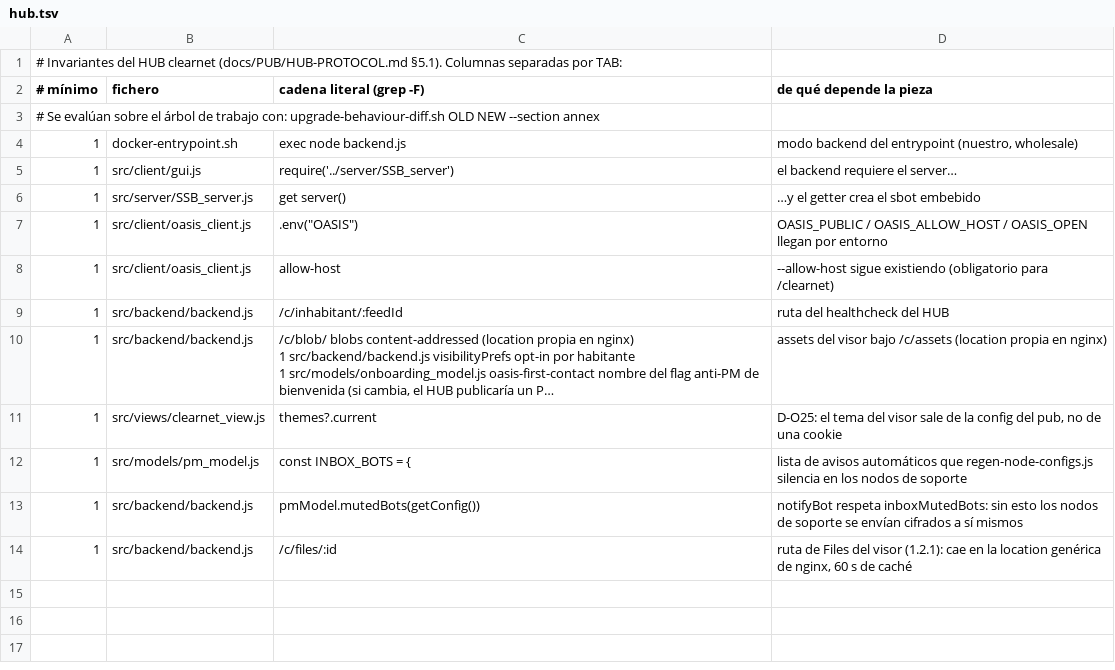
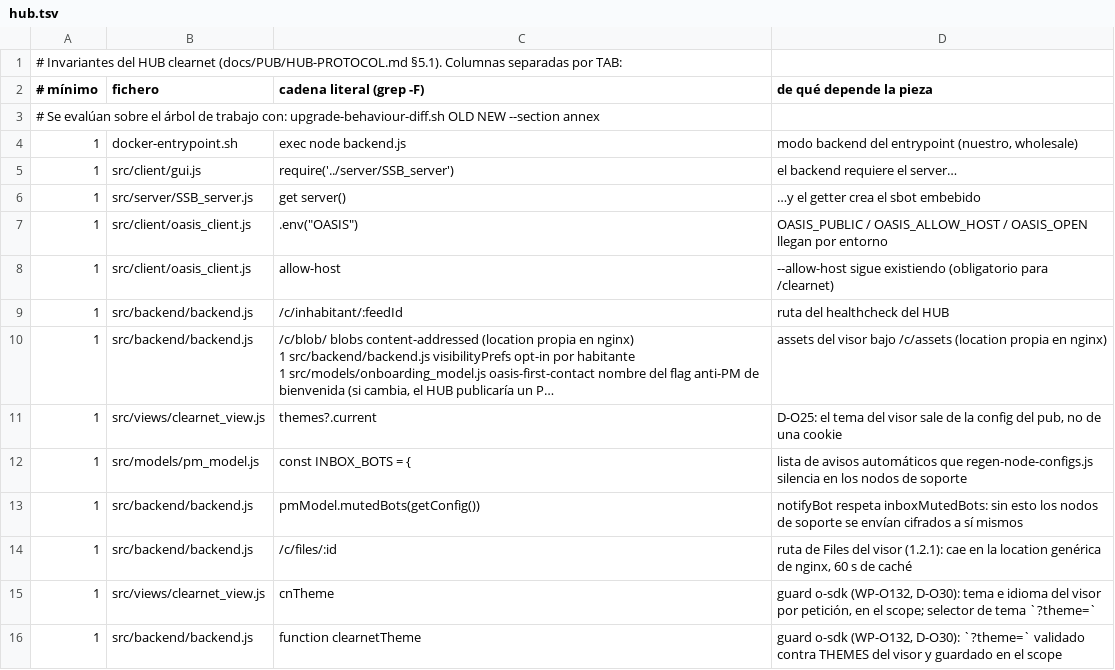
Before and after one commit to alephscriptorium-eng/O_SDK, a TSV file: devops/scripts/upgrade-invariants.d/hub.tsv, drawn as a sheet; long unchanged cells end in …; the diff names each change by its address in the sheet, - before the commit and + after, or states it on an @@ line.

```diff
--- a/devops/scripts/upgrade-invariants.d/hub.tsv
+++ b/devops/scripts/upgrade-invariants.d/hub.tsv
+row 15: 1 | src/views/clearnet_view.js | cnTheme | guard o-sdk (WP-O132, D-O30): tema e idioma del visor por petición, en el scope; selector de tema `?theme=`
+row 16: 1 | src/backend/backend.js | function clearnetTheme | guard o-sdk (WP-O132, D-O30): `?theme=` validado contra THEMES del visor y guardado en el scope
```
Also changed, not shown: 1 other file.
